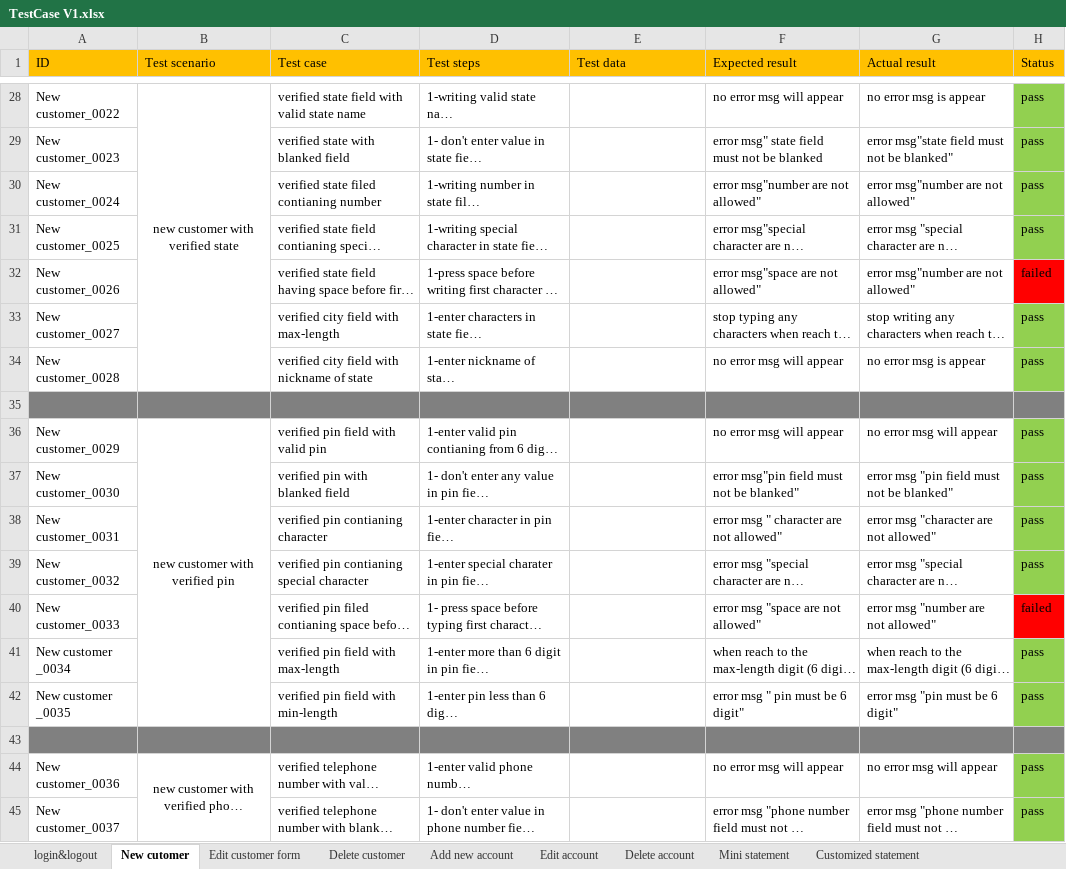
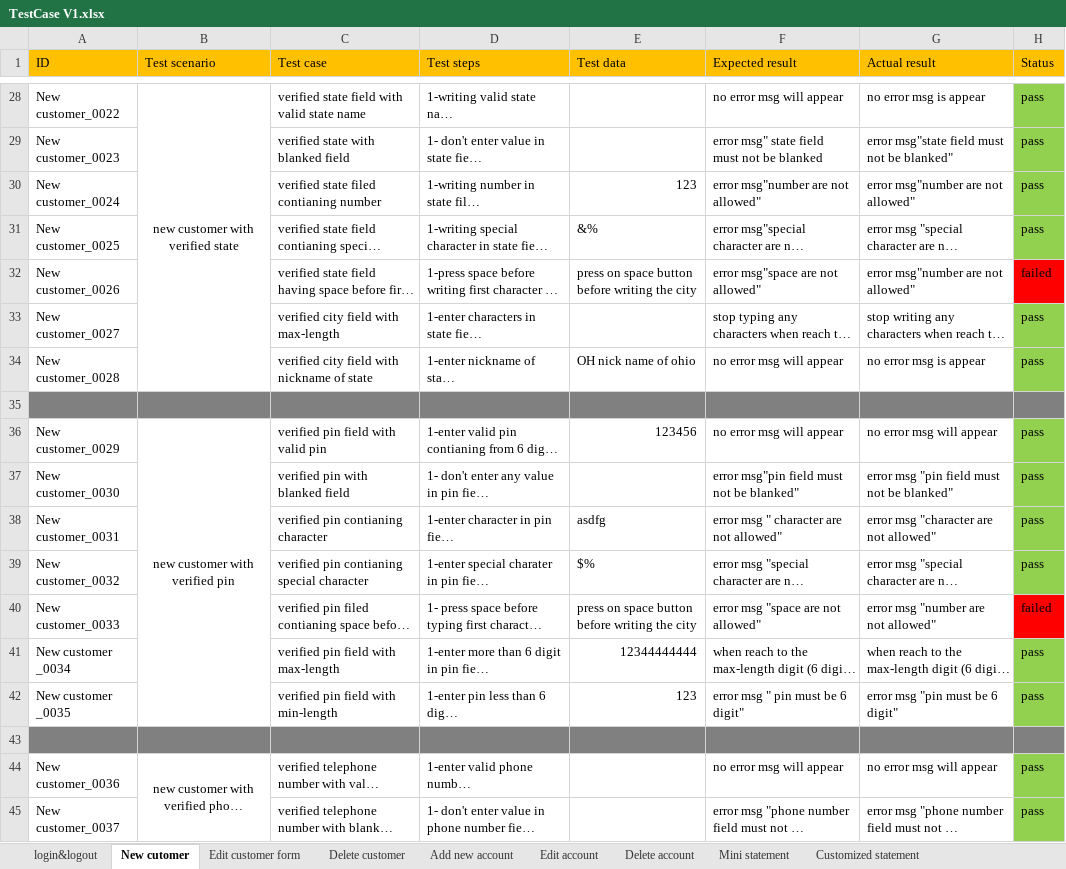
Before and after one commit to baselosama26/guru99-bank-testcases, an Excel workbook: TestCase V1.xlsx, sheet New cutomer, drawn as a sheet; only a part is shown, gaps mark what is left out; long unchanged cells end in …; values as stored, in another font and other column widths than the file's, no borders; the diff covers the shown part only; the diff names each change by its address in the sheet, - before the commit and + after, or states it on an @@ line.

```diff
--- a/TestCase V1.xlsx (sheet New cutomer)
+++ b/TestCase V1.xlsx (sheet New cutomer)
-E30 (Test data): (empty)
+E30 (Test data): 123
-E31 (Test data): (empty)
+E31 (Test data): &%
-E32 (Test data): (empty)
+E32 (Test data): press on space button before writing the city
-E34 (Test data): (empty)
+E34 (Test data): OH nick name of ohio
-E36 (Test data): (empty)
+E36 (Test data): 123456
-E38 (Test data): (empty)
+E38 (Test data): asdfg
-E39 (Test data): (empty)
+E39 (Test data): $%
-E40 (Test data): (empty)
+E40 (Test data): press on space button before writing the city
-E41 (Test data): (empty)
+E41 (Test data): 12344444444
-E42 (Test data): (empty)
+E42 (Test data): 123
```
Also changed, not shown: 19 edited cells elsewhere in this sheet, sheet Add new account, sheet Delete account, sheet login&logout, sheet Edit customer form, sheet Edit account, sheet Customized statement, 2 more sheets.
